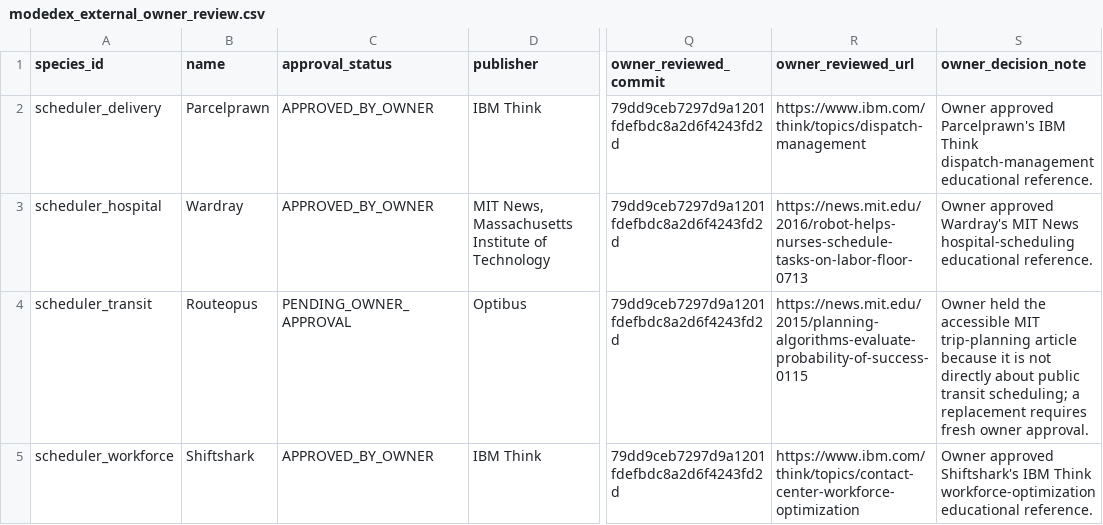
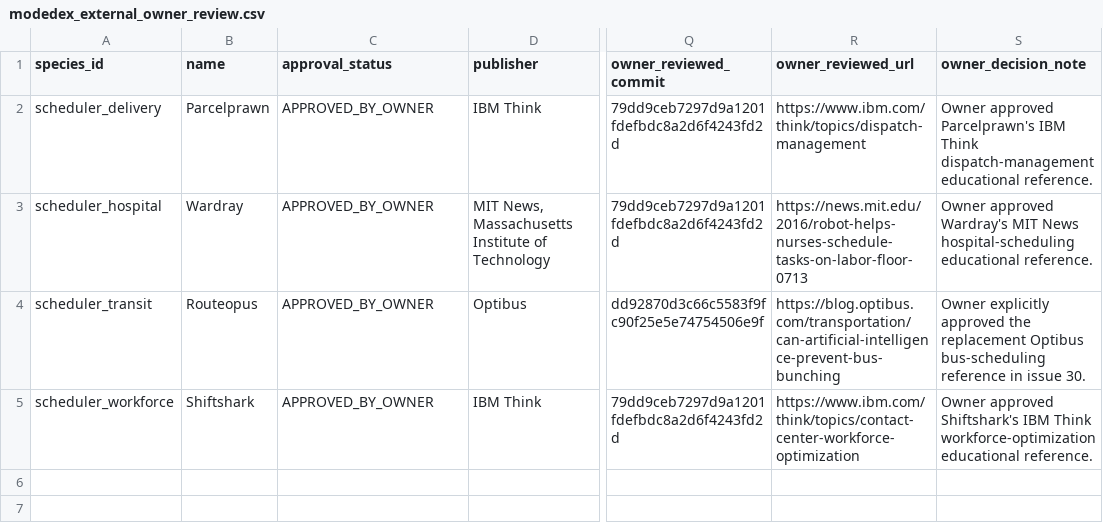
Before and after one commit to maladroitcat/modemon-go, a CSV file: data/research/modedex_external_owner_review.csv, drawn as a sheet; only a part is shown, gaps mark what is left out; the diff names each change by its address in the sheet, - before the commit and + after, or states it on an @@ line.

Commit message:
Add approved learning links to discovered Modedex entries

```diff
--- a/data/research/modedex_external_owner_review.csv
+++ b/data/research/modedex_external_owner_review.csv
-C4 (approval_status): PENDING_OWNER_APPROVAL
+C4 (approval_status): APPROVED_BY_OWNER
-Q4 (owner_reviewed_commit): 79dd9ceb7297d9a1201fdefbdc8a2d6f4243fd2d
+Q4 (owner_reviewed_commit): dd92870d3c66c5583f9fc90f25e5e74754506e9f
-R4 (owner_reviewed_url): https://news.mit.edu/2015/planning-algorithms-evaluate-probability-of-success-0115
+R4 (owner_reviewed_url): https://blog.optibus.com/transportation/can-artificial-intelligence-prevent-bus-bunching
-S4 (owner_decision_note): Owner held the accessible MIT trip-planning article because it is not directly about public transit scheduling; a replacement requires fresh owner approval.
+S4 (owner_decision_note): Owner explicitly approved the replacement Optibus bus-scheduling reference in issue 30.
```
Also changed, not shown: 23 other files.
